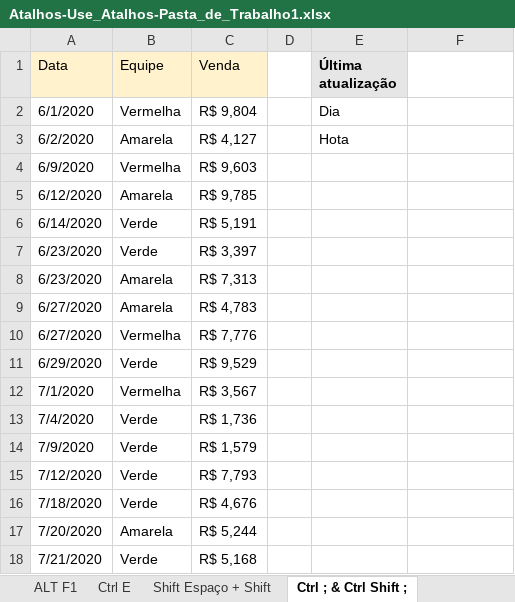
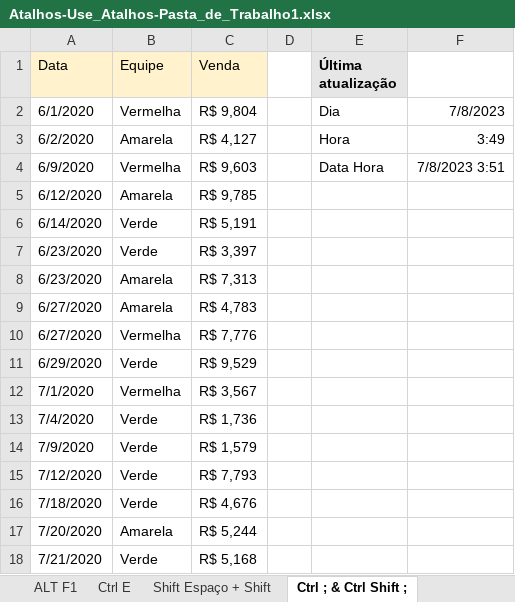
Before and after one commit to jharbes/hashtagExcel, an Excel workbook: 004-atalhos/Atalhos-Use_Atalhos-Pasta_de_Trabalho1.xlsx, sheet Ctrl ; & Ctrl Shift ;, drawn as a sheet; values as stored, in another font and other column widths than the file's, no borders; the diff names each change by its address in the sheet, - before the commit and + after, or states it on an @@ line.

Commit message:
aula 11 atalhos fim

```diff
--- a/004-atalhos/Atalhos-Use_Atalhos-Pasta_de_Trabalho1.xlsx (sheet Ctrl ; & Ctrl Shift ;)
+++ b/004-atalhos/Atalhos-Use_Atalhos-Pasta_de_Trabalho1.xlsx (sheet Ctrl ; & Ctrl Shift ;)
-F2: (empty)
+F2: 7/8/2023
-E3 (Última atualização): Hota
+E3 (Última atualização): Hora
-F3: (empty)
+F3: 3:49
-E4 (Última atualização): (empty)
+E4 (Última atualização): Data Hora
-F4: (empty)
+F4: 7/8/2023 3:51
```
Also changed, not shown: sheet Shift Espaço + Shift, 1 other file.
